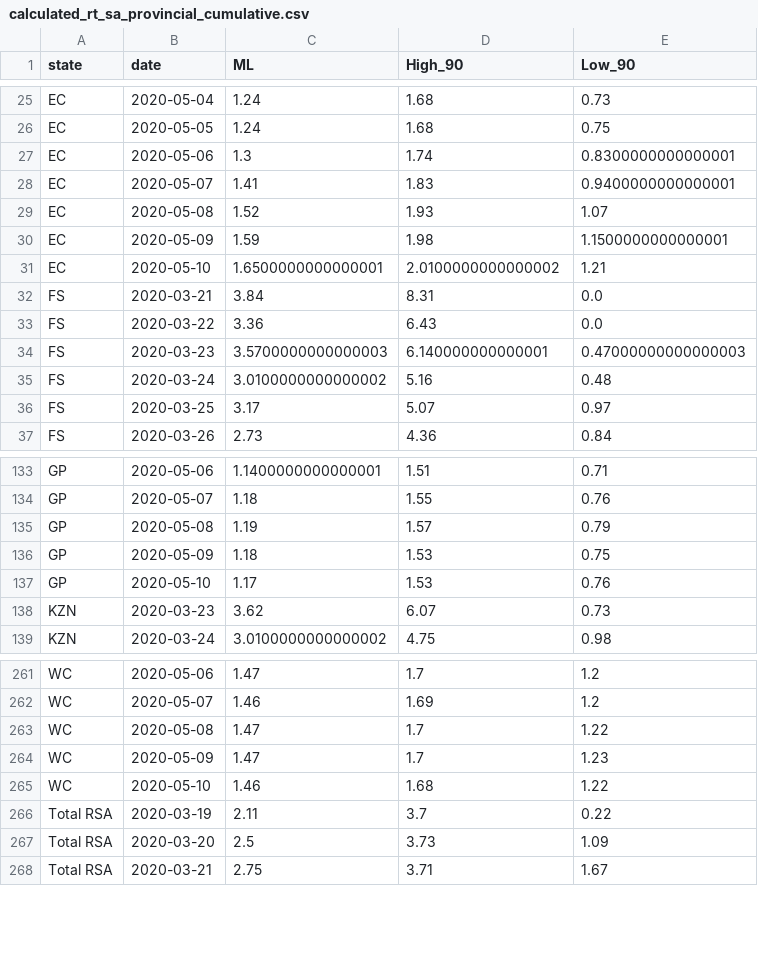
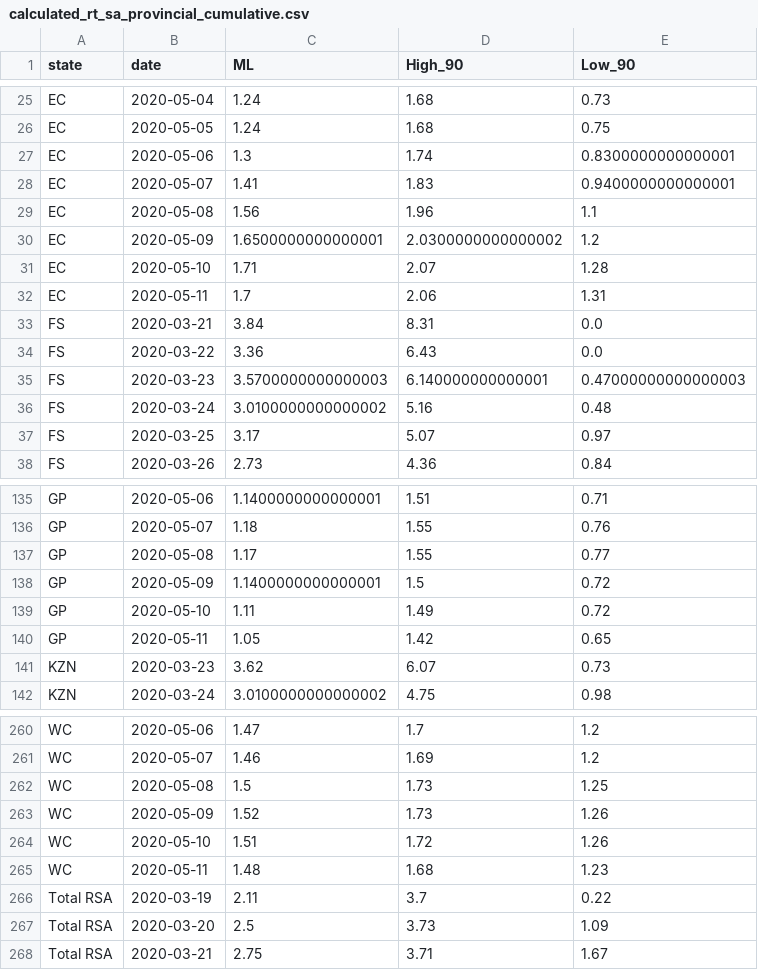
Before and after one commit to dsfsi/covid19za, a CSV file: data/calc/calculated_rt_sa_provincial_cumulative.csv, drawn as a sheet; only a part is shown, gaps mark what is left out; the diff covers the shown part only.

```diff
--- a/data/calc/calculated_rt_sa_provincial_cumulative.csv
+++ b/data/calc/calculated_rt_sa_provincial_cumulative.csv
@@ -28,5 +28,6 @@ EC,2020-05-06,1.3,1.74,0.8300000000000001
 EC,2020-05-07,1.41,1.83,0.9400000000000001
-EC,2020-05-08,1.52,1.93,1.07
-EC,2020-05-09,1.59,1.98,1.1500000000000001
-EC,2020-05-10,1.6500000000000001,2.0100000000000002,1.21
+EC,2020-05-08,1.56,1.96,1.1
+EC,2020-05-09,1.6500000000000001,2.0300000000000002,1.2
+EC,2020-05-10,1.71,2.07,1.28
+EC,2020-05-11,1.7,2.06,1.31
 FS,2020-03-21,3.84,8.31,0.0
@@ -134,5 +136,6 @@ GP,2020-05-06,1.1400000000000001,1.51,0.71
 GP,2020-05-07,1.18,1.55,0.76
-GP,2020-05-08,1.19,1.57,0.79
-GP,2020-05-09,1.18,1.53,0.75
-GP,2020-05-10,1.17,1.53,0.76
+GP,2020-05-08,1.17,1.55,0.77
+GP,2020-05-09,1.1400000000000001,1.5,0.72
+GP,2020-05-10,1.11,1.49,0.72
+GP,2020-05-11,1.05,1.42,0.65
 KZN,2020-03-23,3.62,6.07,0.73
@@ -262,5 +261,6 @@ WC,2020-05-06,1.47,1.7,1.2
 WC,2020-05-07,1.46,1.69,1.2
-WC,2020-05-08,1.47,1.7,1.22
-WC,2020-05-09,1.47,1.7,1.23
-WC,2020-05-10,1.46,1.68,1.22
+WC,2020-05-08,1.5,1.73,1.25
+WC,2020-05-09,1.52,1.73,1.26
+WC,2020-05-10,1.51,1.72,1.26
+WC,2020-05-11,1.48,1.68,1.23
 Total RSA,2020-03-19,2.11,3.7,0.22
```
Also changed, not shown: 6 added rows, 8 removed rows and 24 edited cells elsewhere in this file, data/calc/calculated_rt_wc_district_cumulative.csv.
